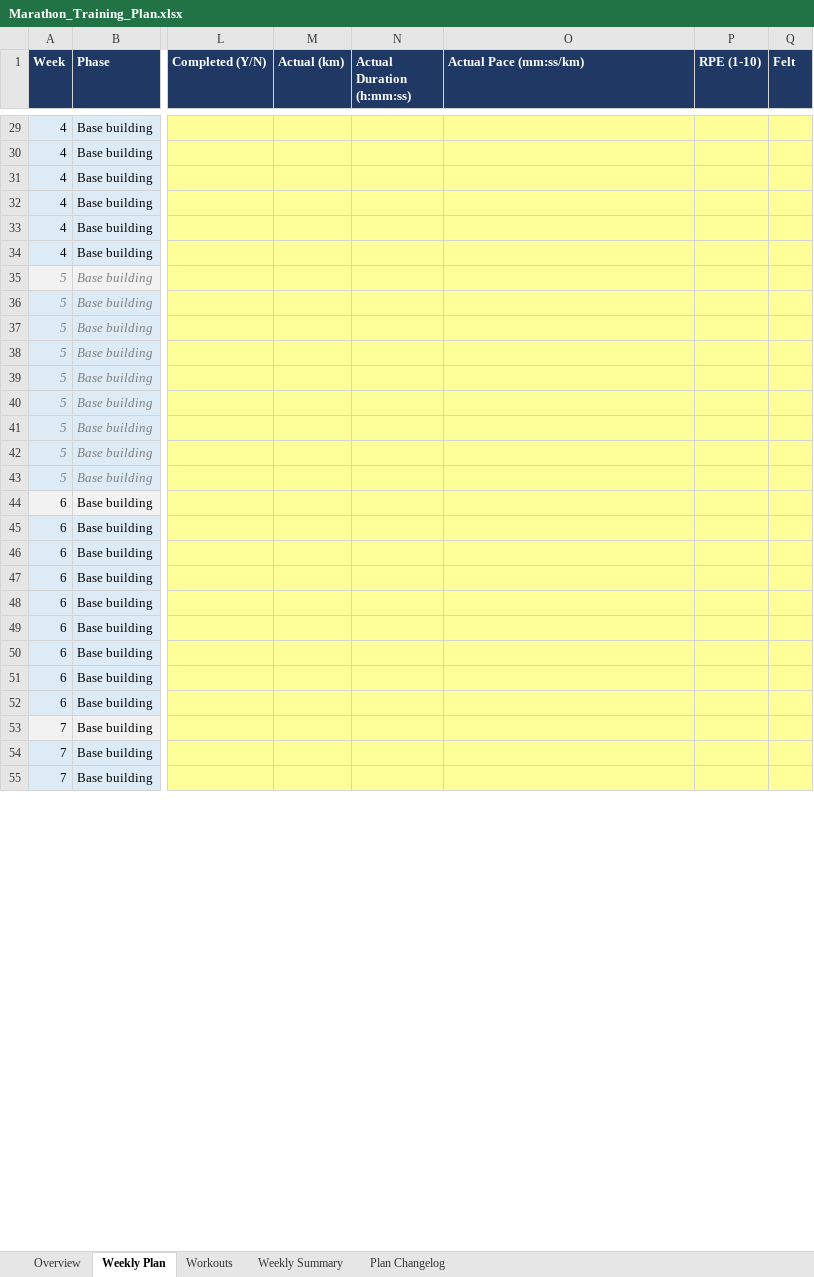
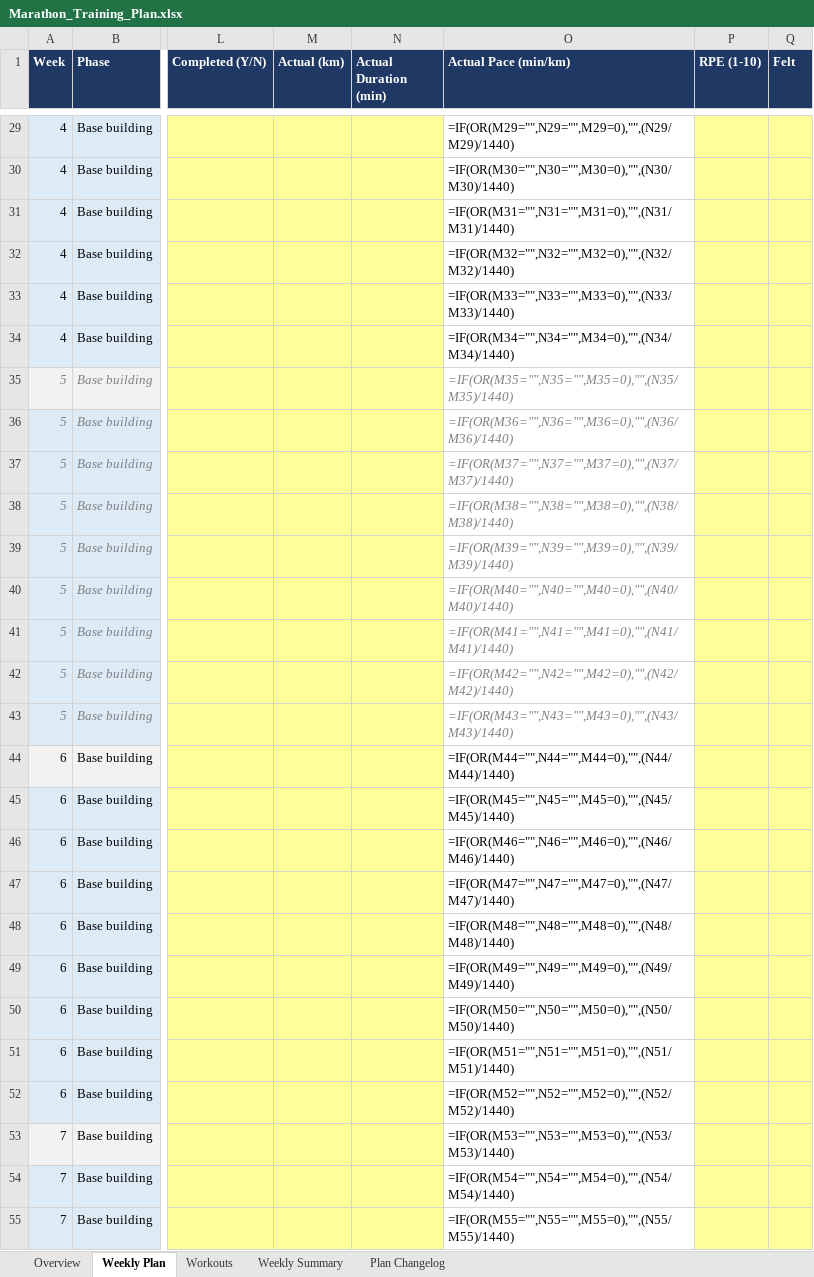
Before and after one commit to ricardopicon/ad-marathon-prep, an Excel workbook: Marathon_Training_Plan.xlsx, sheet Weekly Plan, drawn as a sheet; only a part is shown, gaps mark what is left out; values as stored, in another font and other column widths than the file's, no borders; formulas without a stored value are shown as written; the diff covers the shown part only; the diff names each change by its address in the sheet, - before the commit and + after, or states it on an @@ line.

```diff
--- a/Marathon_Training_Plan.xlsx (sheet Weekly Plan)
+++ b/Marathon_Training_Plan.xlsx (sheet Weekly Plan)
-N1: Actual Duration (h:mm:ss)
+N1: Actual Duration (min)
-O1: Actual Pace (mm:ss/km)
+O1: Actual Pace (min/km)
-O29:O55 fill: #FFFF99
+O29:O55 fill: none
-O29 (Actual Pace (min/km)): (empty)
+O29 (Actual Pace (min/km)): =IF(OR(M29="",N29="",M29=0),"",(N29/M29)/1440)
-O30 (Actual Pace (min/km)): (empty)
+O30 (Actual Pace (min/km)): =IF(OR(M30="",N30="",M30=0),"",(N30/M30)/1440)
-O31 (Actual Pace (min/km)): (empty)
+O31 (Actual Pace (min/km)): =IF(OR(M31="",N31="",M31=0),"",(N31/M31)/1440)
-O32 (Actual Pace (min/km)): (empty)
+O32 (Actual Pace (min/km)): =IF(OR(M32="",N32="",M32=0),"",(N32/M32)/1440)
-O33 (Actual Pace (min/km)): (empty)
+O33 (Actual Pace (min/km)): =IF(OR(M33="",N33="",M33=0),"",(N33/M33)/1440)
-O34 (Actual Pace (min/km)): (empty)
+O34 (Actual Pace (min/km)): =IF(OR(M34="",N34="",M34=0),"",(N34/M34)/1440)
-O35 (Actual Pace (min/km)): (empty)
+O35 (Actual Pace (min/km)): =IF(OR(M35="",N35="",M35=0),"",(N35/M35)/1440)
-O36 (Actual Pace (min/km)): (empty)
+O36 (Actual Pace (min/km)): =IF(OR(M36="",N36="",M36=0),"",(N36/M36)/1440)
-O37 (Actual Pace (min/km)): (empty)
+O37 (Actual Pace (min/km)): =IF(OR(M37="",N37="",M37=0),"",(N37/M37)/1440)
-O38 (Actual Pace (min/km)): (empty)
+O38 (Actual Pace (min/km)): =IF(OR(M38="",N38="",M38=0),"",(N38/M38)/1440)
-O39 (Actual Pace (min/km)): (empty)
+O39 (Actual Pace (min/km)): =IF(OR(M39="",N39="",M39=0),"",(N39/M39)/1440)
-O40 (Actual Pace (min/km)): (empty)
+O40 (Actual Pace (min/km)): =IF(OR(M40="",N40="",M40=0),"",(N40/M40)/1440)
-O41 (Actual Pace (min/km)): (empty)
+O41 (Actual Pace (min/km)): =IF(OR(M41="",N41="",M41=0),"",(N41/M41)/1440)
-O42 (Actual Pace (min/km)): (empty)
+O42 (Actual Pace (min/km)): =IF(OR(M42="",N42="",M42=0),"",(N42/M42)/1440)
-O43 (Actual Pace (min/km)): (empty)
+O43 (Actual Pace (min/km)): =IF(OR(M43="",N43="",M43=0),"",(N43/M43)/1440)
-O44 (Actual Pace (min/km)): (empty)
+O44 (Actual Pace (min/km)): =IF(OR(M44="",N44="",M44=0),"",(N44/M44)/1440)
-O45 (Actual Pace (min/km)): (empty)
+O45 (Actual Pace (min/km)): =IF(OR(M45="",N45="",M45=0),"",(N45/M45)/1440)
-O46 (Actual Pace (min/km)): (empty)
+O46 (Actual Pace (min/km)): =IF(OR(M46="",N46="",M46=0),"",(N46/M46)/1440)
-O47 (Actual Pace (min/km)): (empty)
+O47 (Actual Pace (min/km)): =IF(OR(M47="",N47="",M47=0),"",(N47/M47)/1440)
-O48 (Actual Pace (min/km)): (empty)
+O48 (Actual Pace (min/km)): =IF(OR(M48="",N48="",M48=0),"",(N48/M48)/1440)
-O49 (Actual Pace (min/km)): (empty)
+O49 (Actual Pace (min/km)): =IF(OR(M49="",N49="",M49=0),"",(N49/M49)/1440)
-O50 (Actual Pace (min/km)): (empty)
+O50 (Actual Pace (min/km)): =IF(OR(M50="",N50="",M50=0),"",(N50/M50)/1440)
-O51 (Actual Pace (min/km)): (empty)
+O51 (Actual Pace (min/km)): =IF(OR(M51="",N51="",M51=0),"",(N51/M51)/1440)
-O52 (Actual Pace (min/km)): (empty)
+O52 (Actual Pace (min/km)): =IF(OR(M52="",N52="",M52=0),"",(N52/M52)/1440)
-O53 (Actual Pace (min/km)): (empty)
+O53 (Actual Pace (min/km)): =IF(OR(M53="",N53="",M53=0),"",(N53/M53)/1440)
-O54 (Actual Pace (min/km)): (empty)
+O54 (Actual Pace (min/km)): =IF(OR(M54="",N54="",M54=0),"",(N54/M54)/1440)
-O55 (Actual Pace (min/km)): (empty)
+O55 (Actual Pace (min/km)): =IF(OR(M55="",N55="",M55=0),"",(N55/M55)/1440)
```
Also changed, not shown: 175 edited cells and cell formats elsewhere in this sheet, 2 other files.
